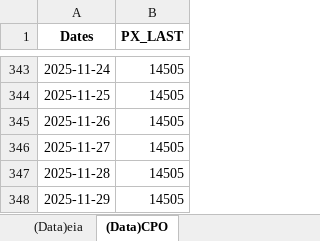
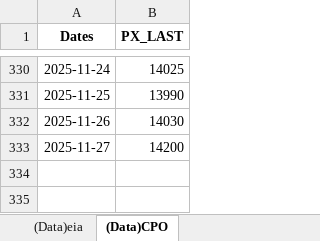
Before and after one commit to azkanurunala/Dashboard-Pertamina-VeloCT, an Excel workbook: src/results/Terstruktur(Data Scrapping).xlsx, sheet (Data)CPO, drawn as a sheet; only a part is shown, gaps mark what is left out; values as stored, in another font and other column widths than the file's, no borders; removed rows and columns are numbered as before the commit, all else as after; the diff covers the shown part only; the diff names each change by its address in the sheet, - before the commit and + after, or states it on an @@ line.

```diff
--- a/src/results/Terstruktur(Data Scrapping).xlsx (sheet (Data)CPO)
+++ b/src/results/Terstruktur(Data Scrapping).xlsx (sheet (Data)CPO)
-B330 (PX_LAST): 14505
+B330 (PX_LAST): 14025
-B331 (PX_LAST): 14505
+B331 (PX_LAST): 13990
-B332 (PX_LAST): 14505
+B332 (PX_LAST): 14030
-B333 (PX_LAST): 14505
+B333 (PX_LAST): 14200
-row 347: 2025-11-28 | 14505
-row 348: 2025-11-29 | 14505
```
Also changed, not shown: 13 removed rows and 15 edited cells elsewhere in this sheet, src/results/(News)Sentiment.xlsx, 3 other files.
